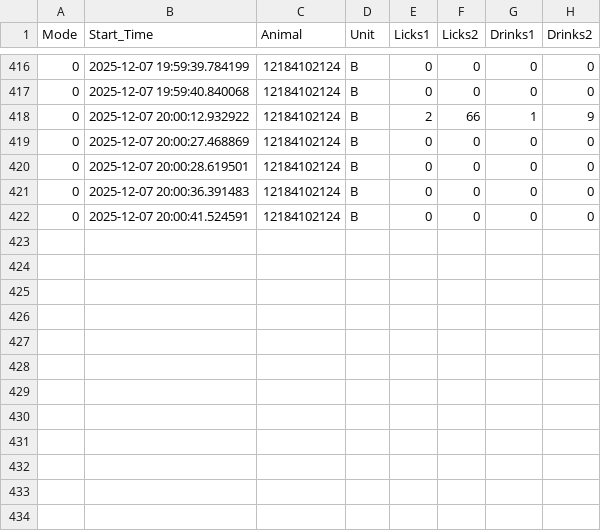
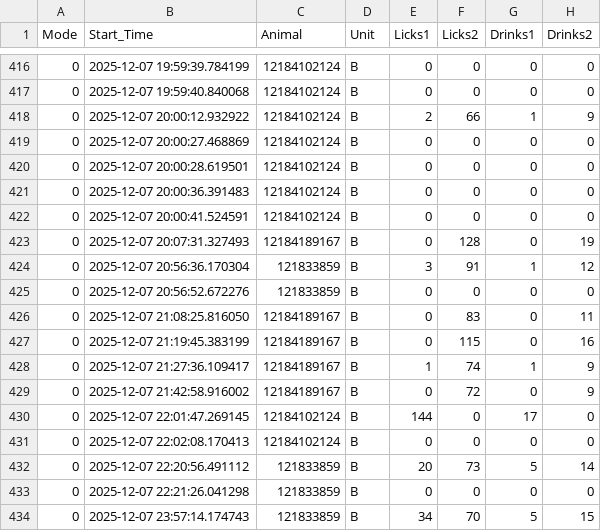
Before and after one commit to MaheshKarnani/Preferator, a CSV file: Data/mal2_HRB/2025-12-07_events.csv, drawn as a sheet; only a part is shown, gaps mark what is left out; the diff names each change by its address in the sheet, - before the commit and + after, or states it on an @@ line.

```diff
--- a/Data/mal2_HRB/2025-12-07_events.csv
+++ b/Data/mal2_HRB/2025-12-07_events.csv
+row 423: 0 | 2025-12-07 20:07:31.327493 | 12184189167 | B | 0 | 128 | 0 | 19
+row 424: 0 | 2025-12-07 20:56:36.170304 | 121833859 | B | 3 | 91 | 1 | 12
+row 425: 0 | 2025-12-07 20:56:52.672276 | 121833859 | B | 0 | 0 | 0 | 0
+row 426: 0 | 2025-12-07 21:08:25.816050 | 12184189167 | B | 0 | 83 | 0 | 11
+row 427: 0 | 2025-12-07 21:19:45.383199 | 12184189167 | B | 0 | 115 | 0 | 16
+row 428: 0 | 2025-12-07 21:27:36.109417 | 12184189167 | B | 1 | 74 | 1 | 9
+row 429: 0 | 2025-12-07 21:42:58.916002 | 12184189167 | B | 0 | 72 | 0 | 9
+row 430: 0 | 2025-12-07 22:01:47.269145 | 12184102124 | B | 144 | 0 | 17 | 0
+row 431: 0 | 2025-12-07 22:02:08.170413 | 12184102124 | B | 0 | 0 | 0 | 0
+row 432: 0 | 2025-12-07 22:20:56.491112 | 121833859 | B | 20 | 73 | 5 | 14
+row 433: 0 | 2025-12-07 22:21:26.041298 | 121833859 | B | 0 | 0 | 0 | 0
+row 434: 0 | 2025-12-07 23:57:14.174743 | 121833859 | B | 34 | 70 | 5 | 15
```
Also changed, not shown: 1 other file.
